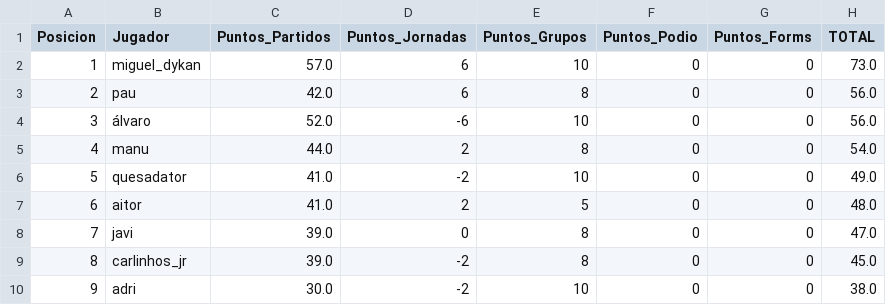
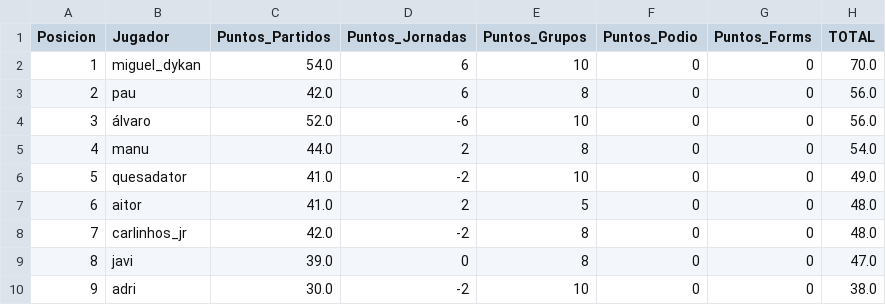
Before and after one commit to paumateo22/Porra_Mundial, a CSV file: data/resultados/ranking_oficial.csv, drawn as a sheet; removed rows and columns are numbered as before the commit, all else as after; the diff names each change by its address in the sheet, - before the commit and + after, or states it on an @@ line.

```diff
--- a/data/resultados/ranking_oficial.csv
+++ b/data/resultados/ranking_oficial.csv
-C2 (Puntos_Partidos): 57.0
+C2 (Puntos_Partidos): 54.0
-H2 (TOTAL): 73.0
+H2 (TOTAL): 70.0
+row 8: 7 | carlinhos_jr | 42.0 | -2 | 8 | 0 | 0 | 48.0
@@ column A (Posicion) renumbered in row 9 @@
-row 9: 8 | carlinhos_jr | 39.0 | -2 | 8 | 0 | 0 | 45.0
```
Also changed, not shown: 29 other files.
